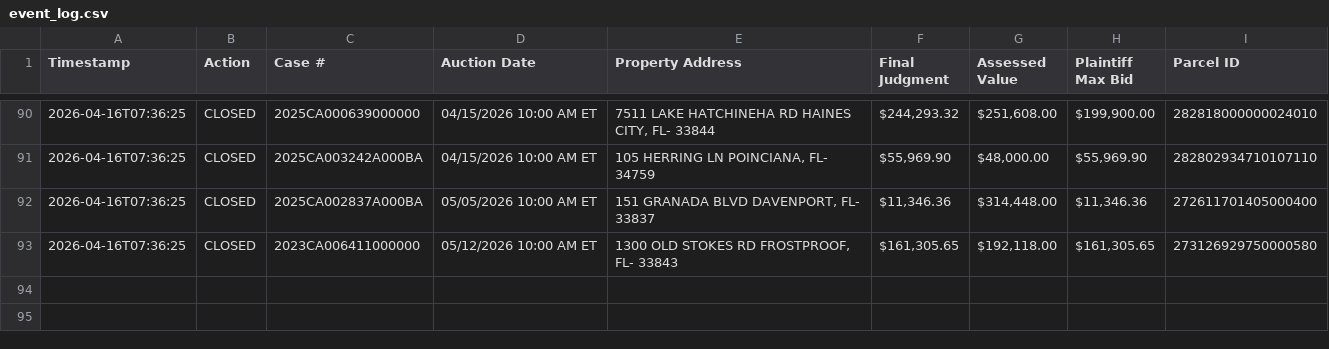
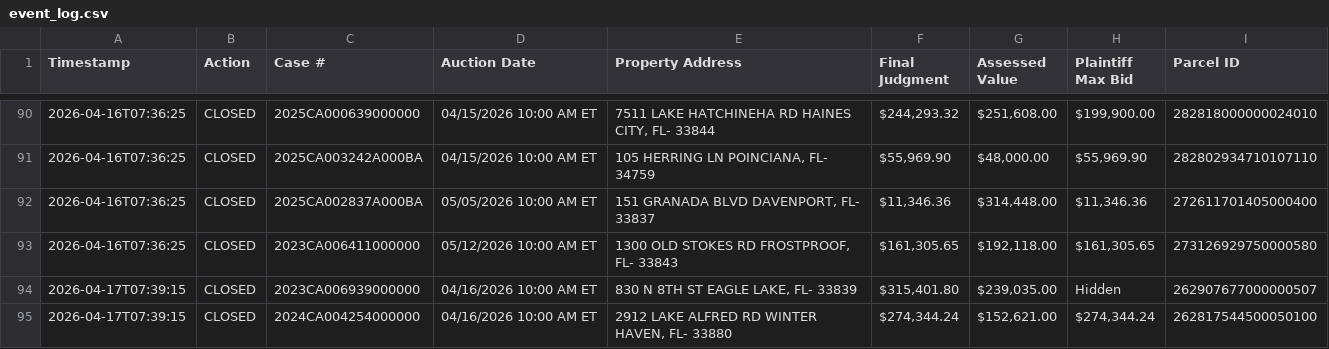
Before and after one commit to figlesias7/realforeclose-polk, a CSV file: data/event_log.csv, drawn as a sheet; only a part is shown, gaps mark what is left out.

```diff
--- a/data/event_log.csv
+++ b/data/event_log.csv
@@ -93 +93,3 @@ Timestamp,Action,Case #,Auction Date,Property Address,Final Judgment,Assessed Va
 2026-04-16T07:36:25,CLOSED,2023CA006411000000,05/12/2026 10:00 AM ET,"1300 OLD STOKES RD FROSTPROOF, FL- 33843","$161,305.65","$192,118.00","$161,305.65",273126929750000580
+2026-04-17T07:39:15,CLOSED,2023CA006939000000,04/16/2026 10:00 AM ET,"830 N 8TH ST EAGLE LAKE, FL- 33839","$315,401.80","$239,035.00",Hidden,262907677000000507
+2026-04-17T07:39:15,CLOSED,2024CA004254000000,04/16/2026 10:00 AM ET,"2912 LAKE ALFRED RD WINTER HAVEN, FL- 33880","$274,344.24","$152,621.00","$274,344.24",262817544500050100
```
Also changed, not shown: 3 other files.
